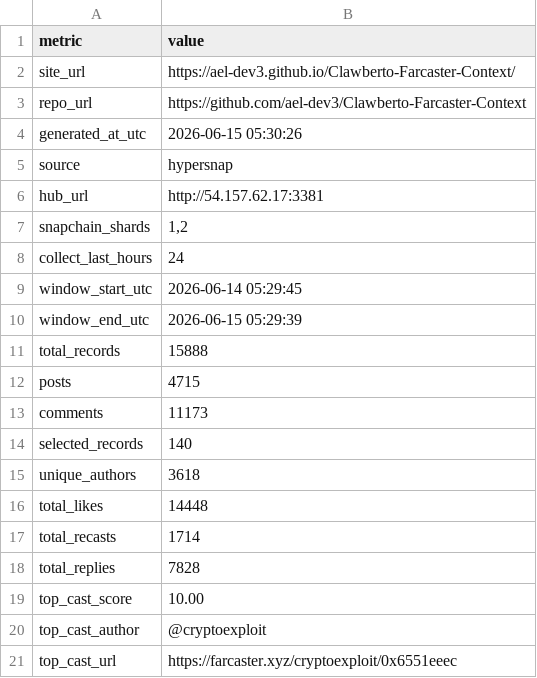
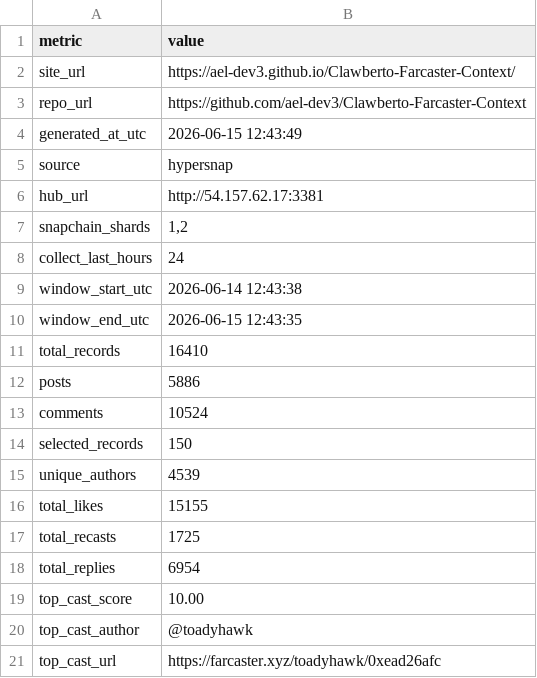
Before and after one commit to ael-dev3/Clawberto-Farcaster-Context, a CSV file: public/generated/summary_metrics.csv, drawn as a sheet.

```diff
--- a/public/generated/summary_metrics.csv
+++ b/public/generated/summary_metrics.csv
@@ -3,3 +3,3 @@ site_url,https://ael-dev3.github.io/Clawberto-Farcaster-Context/
 repo_url,https://github.com/ael-dev3/Clawberto-Farcaster-Context
-generated_at_utc,2026-06-15 05:30:26
+generated_at_utc,2026-06-15 12:43:49
 source,hypersnap
@@ -8,14 +8,14 @@ snapchain_shards,"1,2"
 collect_last_hours,24
-window_start_utc,2026-06-14 05:29:45
-window_end_utc,2026-06-15 05:29:39
-total_records,15888
-posts,4715
-comments,11173
-selected_records,140
-unique_authors,3618
-total_likes,14448
-total_recasts,1714
-total_replies,7828
+window_start_utc,2026-06-14 12:43:38
+window_end_utc,2026-06-15 12:43:35
+total_records,16410
+posts,5886
+comments,10524
+selected_records,150
+unique_authors,4539
+total_likes,15155
+total_recasts,1725
+total_replies,6954
 top_cast_score,10.00
-top_cast_author,@cryptoexploit
-top_cast_url,https://farcaster.xyz/cryptoexploit/0x6551eeec
+top_cast_author,@toadyhawk
+top_cast_url,https://farcaster.xyz/toadyhawk/0xead26afc
```
Also changed, not shown: generated/agent_take.csv, generated/authors.csv, 22 other files.
